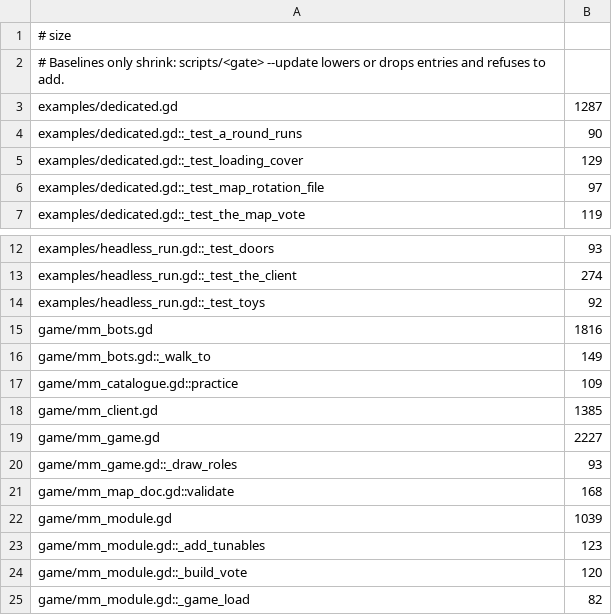
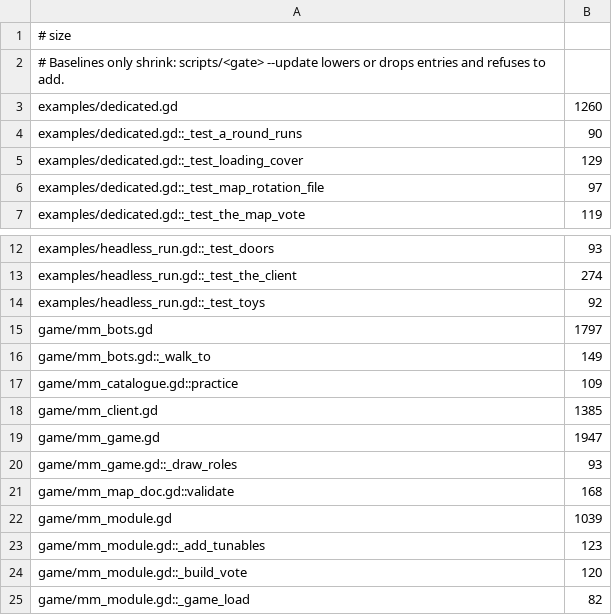
Before and after one commit to zees-games/game-murder-mystery, a TSV file: ci/efficiency/size.tsv, drawn as a sheet; only a part is shown, gaps mark what is left out.

```diff
--- a/ci/efficiency/size.tsv
+++ b/ci/efficiency/size.tsv
@@ -2,3 +2,3 @@
 # Baselines only shrink: scripts/<gate> --update lowers or drops entries and refuses to add.
-examples/dedicated.gd	1287
+examples/dedicated.gd	1260
 examples/dedicated.gd::_test_a_round_runs	90
@@ -14,3 +14,3 @@ examples/headless_run.gd::_test_the_client	274
 examples/headless_run.gd::_test_toys	92
-game/mm_bots.gd	1816
+game/mm_bots.gd	1797
 game/mm_bots.gd::_walk_to	149
@@ -18,3 +18,3 @@ game/mm_catalogue.gd::practice	109
 game/mm_client.gd	1385
-game/mm_game.gd	2227
+game/mm_game.gd	1947
 game/mm_game.gd::_draw_roles	93
```
Also changed, not shown: 3 other files.
